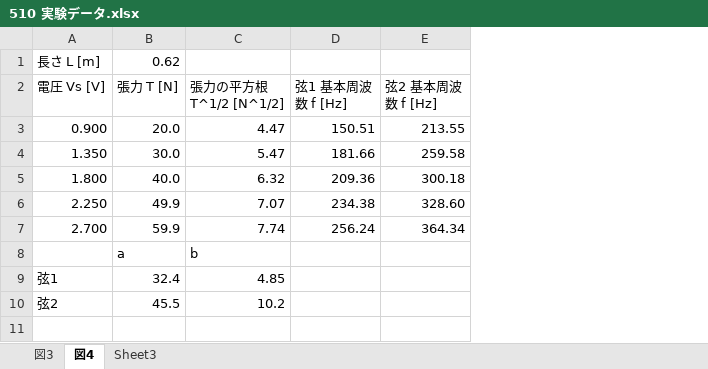
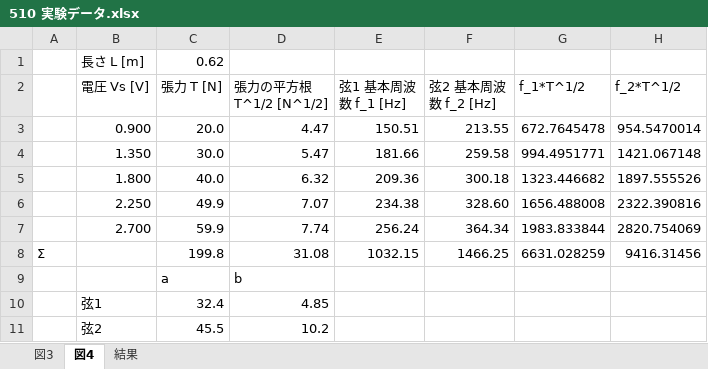
Before and after one commit to y-shibuki/BasicExperimentReports, an Excel workbook: 510 実験データ.xlsx, sheet 図4, drawn as a sheet; values as stored, in another font and other column widths than the file's, no borders; charts and pictures not drawn; addresses are those after the commit; the diff names each change by its address in the sheet, - before the commit and + after, or states it on an @@ line.

Commit message:
提出用紙にΣが必要だったため追加

```diff
--- a/510 実験データ.xlsx (sheet 図4)
+++ b/510 実験データ.xlsx (sheet 図4)
-sheet tab: Sheet3
+sheet tab: 結果
+column A, empty
+column G (f_1*T^1/2), rows 3-7: 672.7645478 | 994.4951771 | 1323.446682 | 1656.488008 | 1983.833844
+column H (f_2*T^1/2), rows 3-7: 954.5470014 | 1421.067148 | 1897.555526 | 2322.390816 | 2820.754069
-E2: 弦1 基本周波数 f [Hz]
+E2: 弦1 基本周波数 f_1 [Hz]
-F2: 弦2 基本周波数 f [Hz]
+F2: 弦2 基本周波数 f_2 [Hz]
+row 8: Σ |  | 199.8 | 31.08 | 1032.15 | 1466.25 | 6631.028259 | 9416.31456
```
Also changed, not shown: sheet 図3, formulas that keep their value, charts or pictures.
